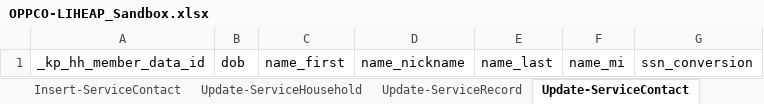
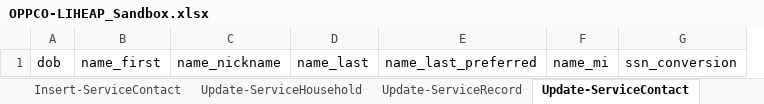
Before and after one commit to 501Commons/Salesforce-Importer, an Excel workbook: Clients/OPPCO/OPPCO-LIHEAP_Sandbox.xlsx, sheet Update-ServiceContact, drawn as a sheet; only a part is shown; values as stored, in another font and other column widths than the file's, no borders; table styles not drawn; removed rows and columns are numbered as before the commit, all else as after; the diff names each change by its address in the sheet, - before the commit and + after, or states it on an @@ line.

```diff
--- a/Clients/OPPCO/OPPCO-LIHEAP_Sandbox.xlsx (sheet Update-ServiceContact)
+++ b/Clients/OPPCO/OPPCO-LIHEAP_Sandbox.xlsx (sheet Update-ServiceContact)
-column A, row 1: _kp_hh_member_data_id
+column E, row 1: name_last_preferred
```
Also changed, not shown: sheet Update-ServiceRecord, sheet Insert-ServiceRecord, 3 other files.
